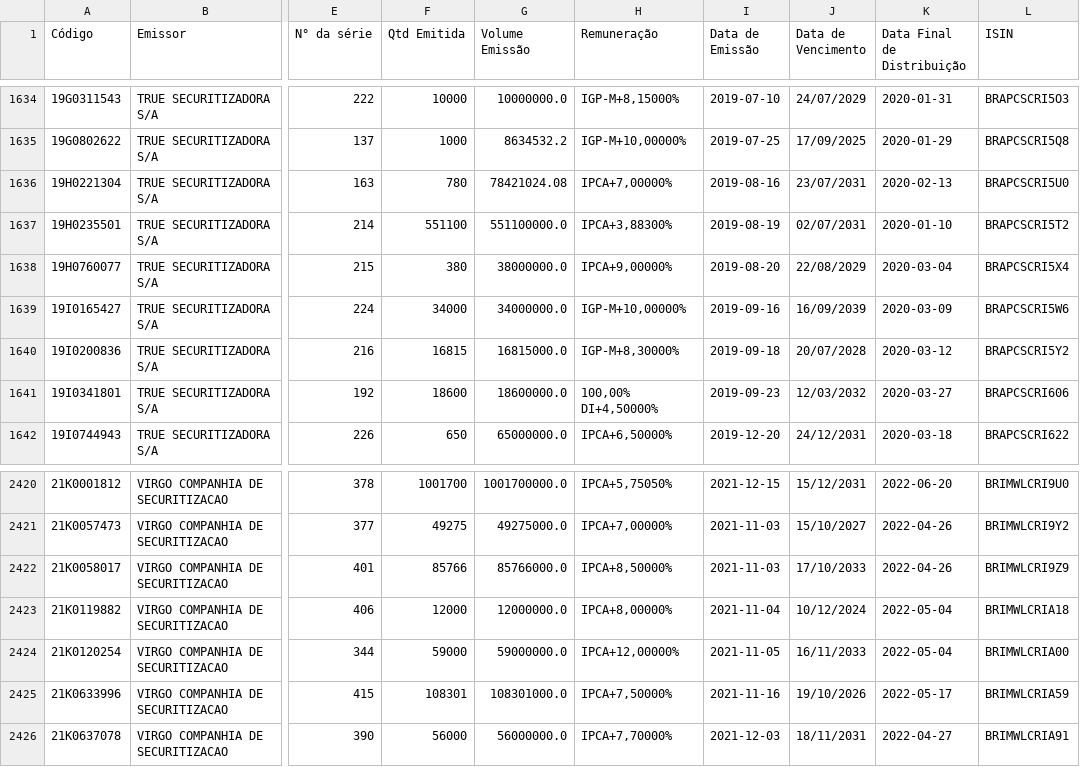
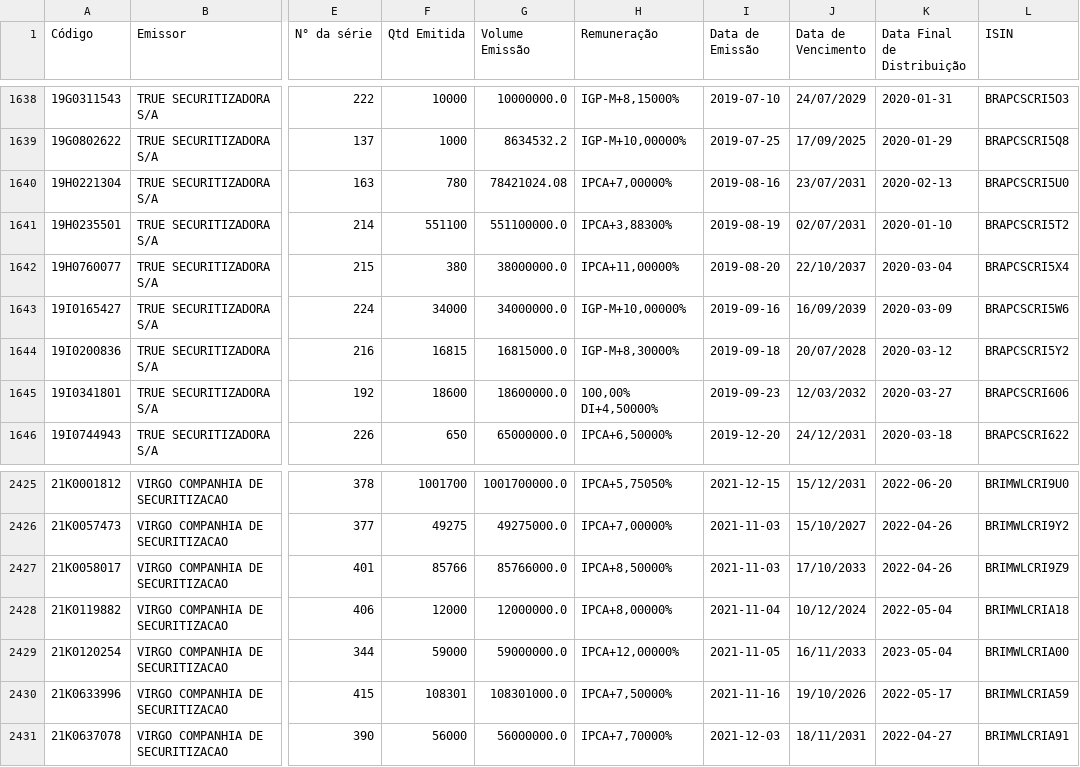
Before and after one commit to moderfla/scraper_cri_cetip, a CSV file: emissoes_cri-old.csv, drawn as a sheet; only a part is shown, gaps mark what is left out; addresses are those after the commit; the diff covers the shown part only; the diff names each change by its address in the sheet, - before the commit and + after, or states it on an @@ line.

```diff
--- a/emissoes_cri-old.csv
+++ b/emissoes_cri-old.csv
-H1642 (Remuneração): IPCA+9,00000%
+H1642 (Remuneração): IPCA+11,00000%
-J1642 (Data de Vencimento): 22/08/2029
+J1642 (Data de Vencimento): 22/10/2037
-K2429 (Data Final de Distribuição): 2022-05-04
+K2429 (Data Final de Distribuição): 2023-05-04
```
Also changed, not shown: 5 added rows and 4 edited cells elsewhere in this file, 1 other file.
